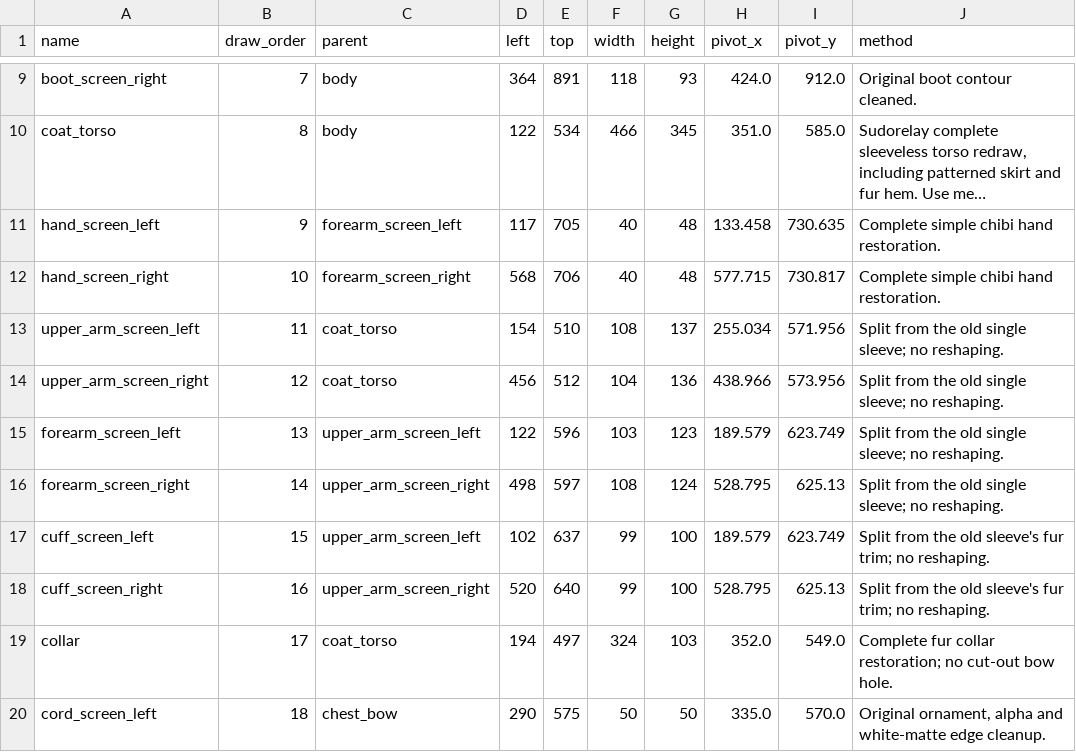
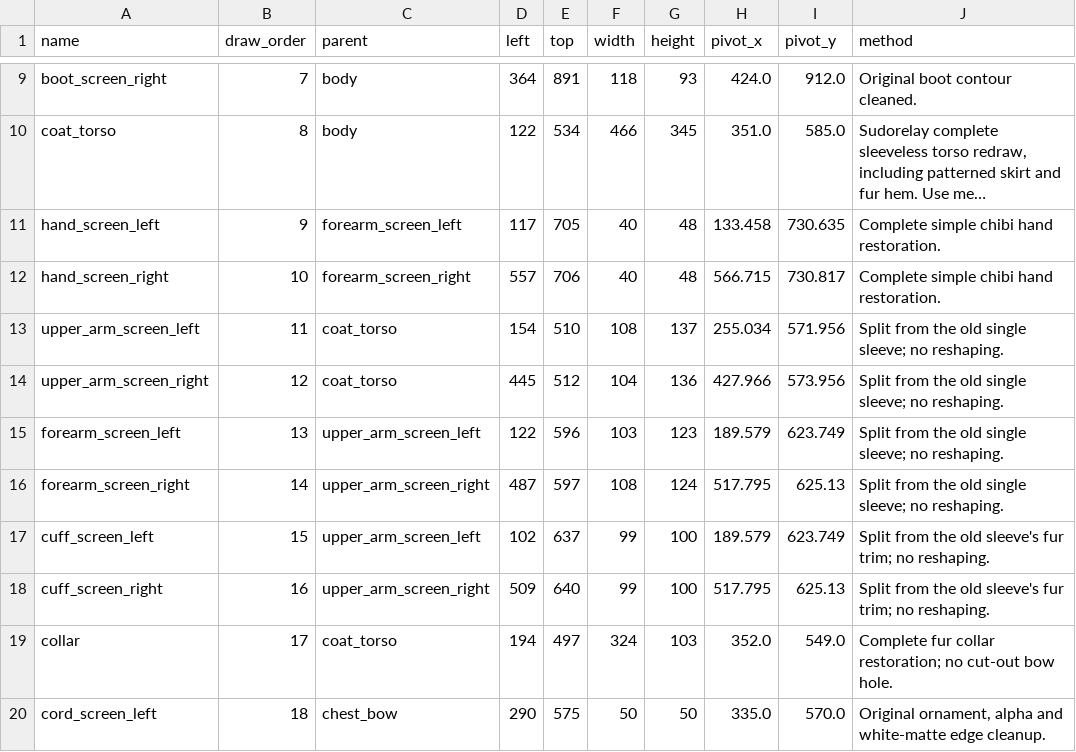
Before and after one commit to sangsang-aa/my_ds_pet, a CSV file: spine-parts-v2-20261020/front/parts.csv, drawn as a sheet; only a part is shown, gaps mark what is left out; long unchanged cells end in …; the diff names each change by its address in the sheet, - before the commit and + after, or states it on an @@ line.

Commit message:
Close the right shoulder seam
The right sleeve hung 1-19 px clear of the coat's outer edge while the left one
already overlapped it by 3-7 px, so only the right upper-arm bone moves: x
87.9661 -> 76.966, 11 px inward. Both seams now overlap by 2-10 px.

No size, rotation, animation channel, texture or other part changes, and side
and back stay pixel-identical. Changed pixels are confined to the right arm
chain.

```diff
--- a/spine-parts-v2-20261020/front/parts.csv
+++ b/spine-parts-v2-20261020/front/parts.csv
-D12 (left): 568
+D12 (left): 557
-H12 (pivot_x): 577.715
+H12 (pivot_x): 566.715
-D14 (left): 456
+D14 (left): 445
-H14 (pivot_x): 438.966
+H14 (pivot_x): 427.966
-D16 (left): 498
+D16 (left): 487
-H16 (pivot_x): 528.795
+H16 (pivot_x): 517.795
-D18 (left): 520
+D18 (left): 509
-H18 (pivot_x): 528.795
+H18 (pivot_x): 517.795
```
Also changed, not shown: 25 other files.
